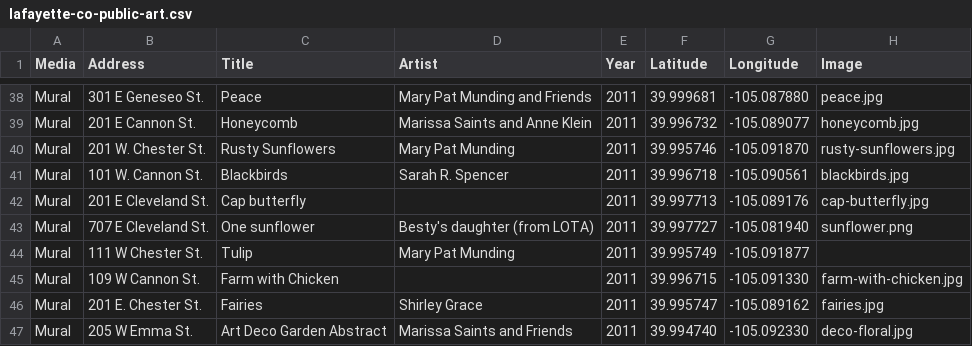
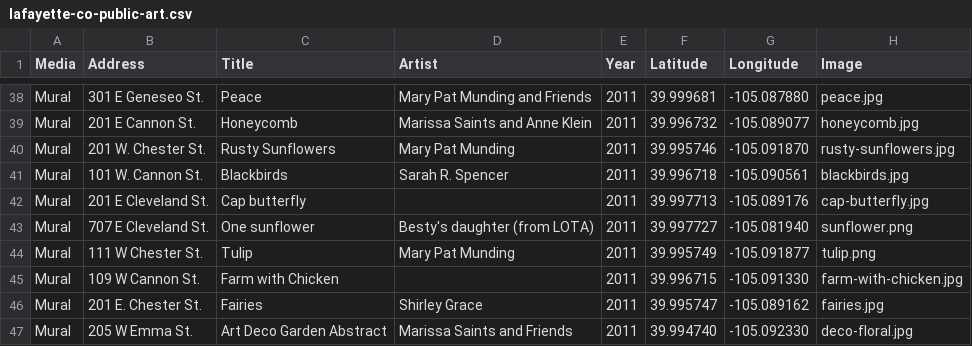
Before and after one commit to saintsjd/lafayette-co-arts, a CSV file: lafayette-co-public-art.csv, drawn as a sheet; only a part is shown, gaps mark what is left out.

Commit message:
add tulip

```diff
--- a/lafayette-co-public-art.csv
+++ b/lafayette-co-public-art.csv
@@ -43,3 +43,3 @@ Media,Address,Title,Artist,Year,Latitude,Longitude,Image
 "Mural","707 E Cleveland St.","One sunflower","Besty's daughter (from LOTA)",2011,39.997727,-105.081940,"sunflower.png"
-"Mural","111 W Chester St.","Tulip","Mary Pat Munding",2011,39.995749,-105.091877,
+"Mural","111 W Chester St.","Tulip","Mary Pat Munding",2011,39.995749,-105.091877,"tulip.png"
 "Mural","109 W Cannon St.","Farm with Chicken",,2011,39.996715,-105.091330,"farm-with-chicken.jpg"
```
Also changed, not shown: 1 other file.
